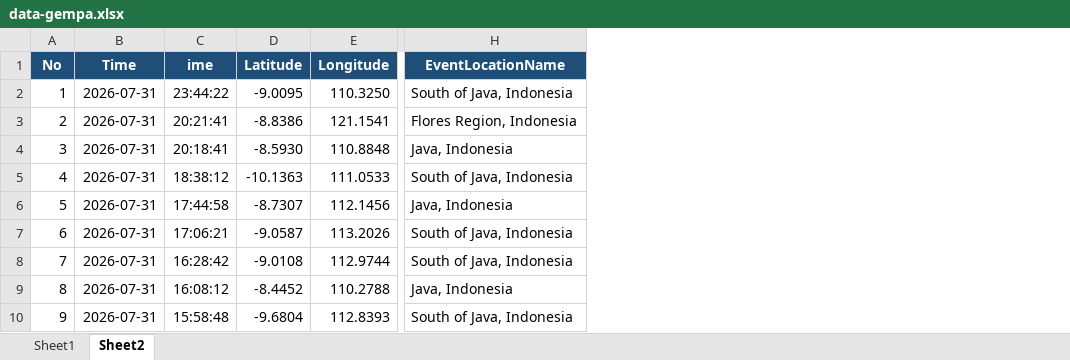
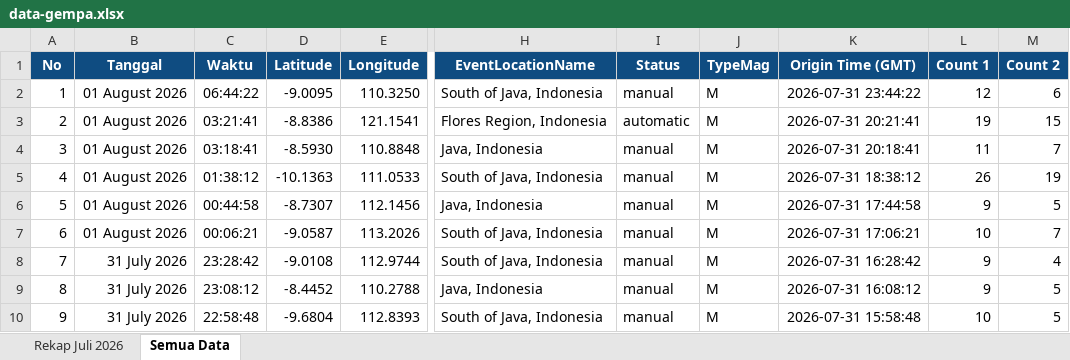
Before and after one commit to bmkgpasuruan-cloud/webgis-gempa, an Excel workbook: update-data/data-gempa.xlsx, sheet Semua Data, drawn as a sheet; only a part is shown, gaps mark what is left out; values as stored, in another font and other column widths than the file's, no borders; removed rows and columns are numbered as before the commit, all else as after; the diff names each change by its address in the sheet, - before the commit and + after, or states it on an @@ line.

```diff
--- a/update-data/data-gempa.xlsx (sheet Semua Data)
+++ b/update-data/data-gempa.xlsx (sheet Semua Data)
-sheet tab: Sheet1
+sheet tab: Rekap Juli 2026
-sheet tab: Sheet2
+sheet tab: Semua Data
-column B (Time), rows 2-10: all 2026-07-31
-column C (ime), rows 2-10: 23:44:22 | 20:21:41 | 20:18:41 | 18:38:12 | 17:44:58 | 17:06:21 | 16:28:42 | 16:08:12 | 15:58:48
+column B (Tanggal), rows 2-10: 01 August 2026 | 01 August 2026 | 01 August 2026 | 01 August 2026 | 01 August 2026 | 01 August 2026 | 31 July 2026 | 31 July 2026 | 31 July 2026
+column C (Waktu), rows 2-10: 06:44:22 | 03:21:41 | 03:18:41 | 01:38:12 | 00:44:58 | 00:06:21 | 23:28:42 | 23:08:12 | 22:58:48
+column I (Status), rows 2-10: manual | automatic | manual | manual | manual | manual | manual | manual | manual
+column J (TypeMag), rows 2-10: all M
+column K (Origin Time (GMT)), rows 2-10: 2026-07-31 23:44:22 | 2026-07-31 20:21:41 | 2026-07-31 20:18:41 | 2026-07-31 18:38:12 | 2026-07-31 17:44:58 | 2026-07-31 17:06:21 | 2026-07-31 16:28:42 | 2026-07-31 16:08:12 | 2026-07-31 15:58:48
+column L (Count 1), rows 2-10: 12 | 19 | 11 | 26 | 9 | 10 | 9 | 9 | 10
+column M (Count 2), rows 2-10: 6 | 15 | 7 | 19 | 5 | 7 | 4 | 5 | 5
```
Also changed, not shown: sheet Rekap Juli 2026.
